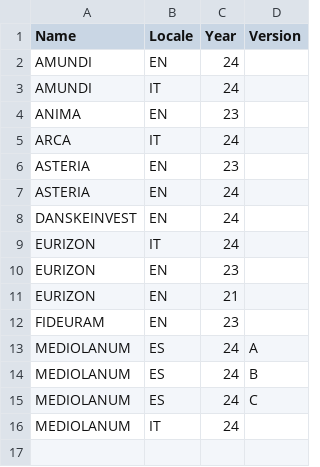
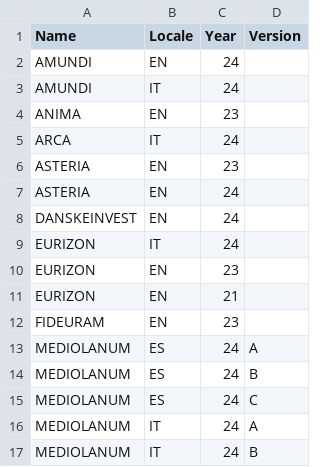
Before and after one commit to tvp-freeports/analysis_finance_reports, a CSV file: src/freeports_analysis/formats_data/formats.csv, drawn as a sheet.

```diff
--- a/src/freeports_analysis/formats_data/formats.csv
+++ b/src/freeports_analysis/formats_data/formats.csv
@@ -15,2 +15,3 @@ MEDIOLANUM,ES,24,B
 MEDIOLANUM,ES,24,C
-MEDIOLANUM,IT,24,
+MEDIOLANUM,IT,24,A
+MEDIOLANUM,IT,24,B
```
Also changed, not shown: src/freeports_analysis/formats_data/url_mapping.csv, 8 other files.
